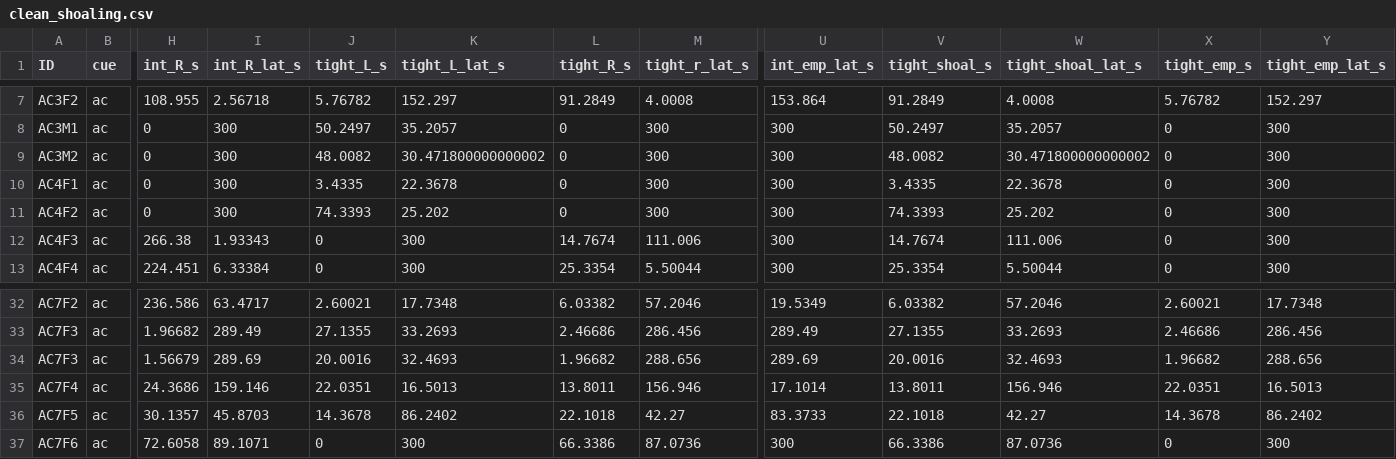
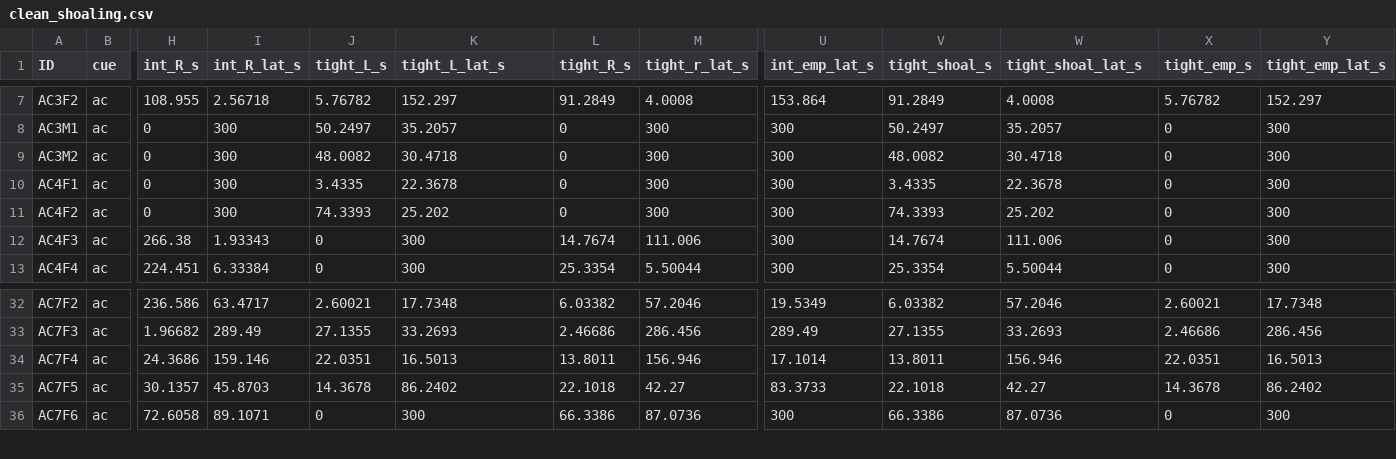
Before and after one commit to janayfox/Guppy-Cue-Exposure, a CSV file: data/clean/clean_shoaling.csv, drawn as a sheet; only a part is shown, gaps mark what is left out; rows hold the shown columns only; the diff names each change by its address in the sheet, - before the commit and + after, or states it on an @@ line.

```diff
--- a/data/clean/clean_shoaling.csv
+++ b/data/clean/clean_shoaling.csv
-K9 (tight_L_lat_s): 30.471800000000002
+K9 (tight_L_lat_s): 30.4718
-W9 (tight_shoal_lat_s): 30.471800000000002
+W9 (tight_shoal_lat_s): 30.4718
-row 34: AC7F3 | ac | 1.56679 | 289.69 | 20.0016 | 32.4693 | 1.96682 | 288.656 | 289.69 | 20.0016 | 32.4693 | 1.96682 | 288.656
```
Also changed, not shown: 1 other file.
